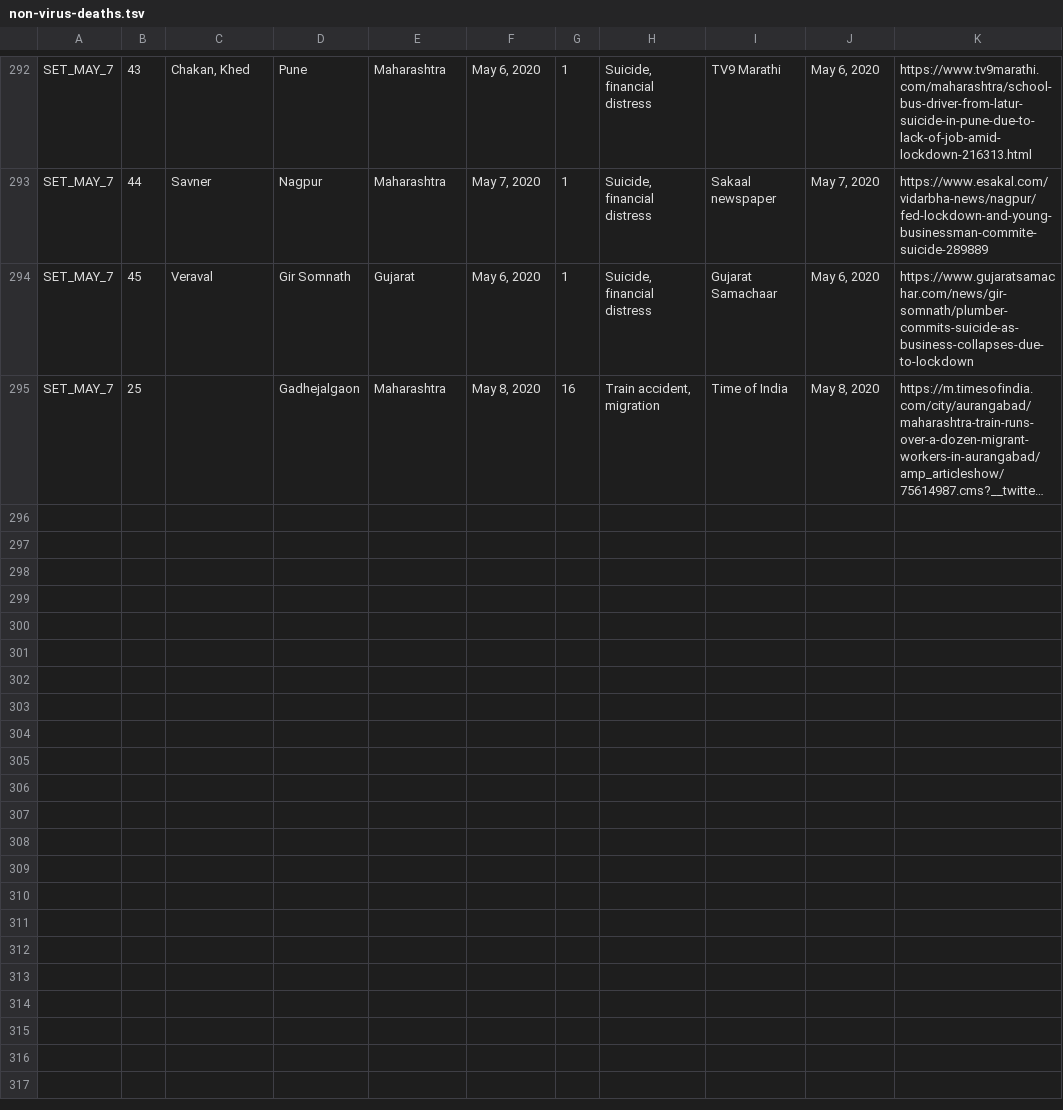
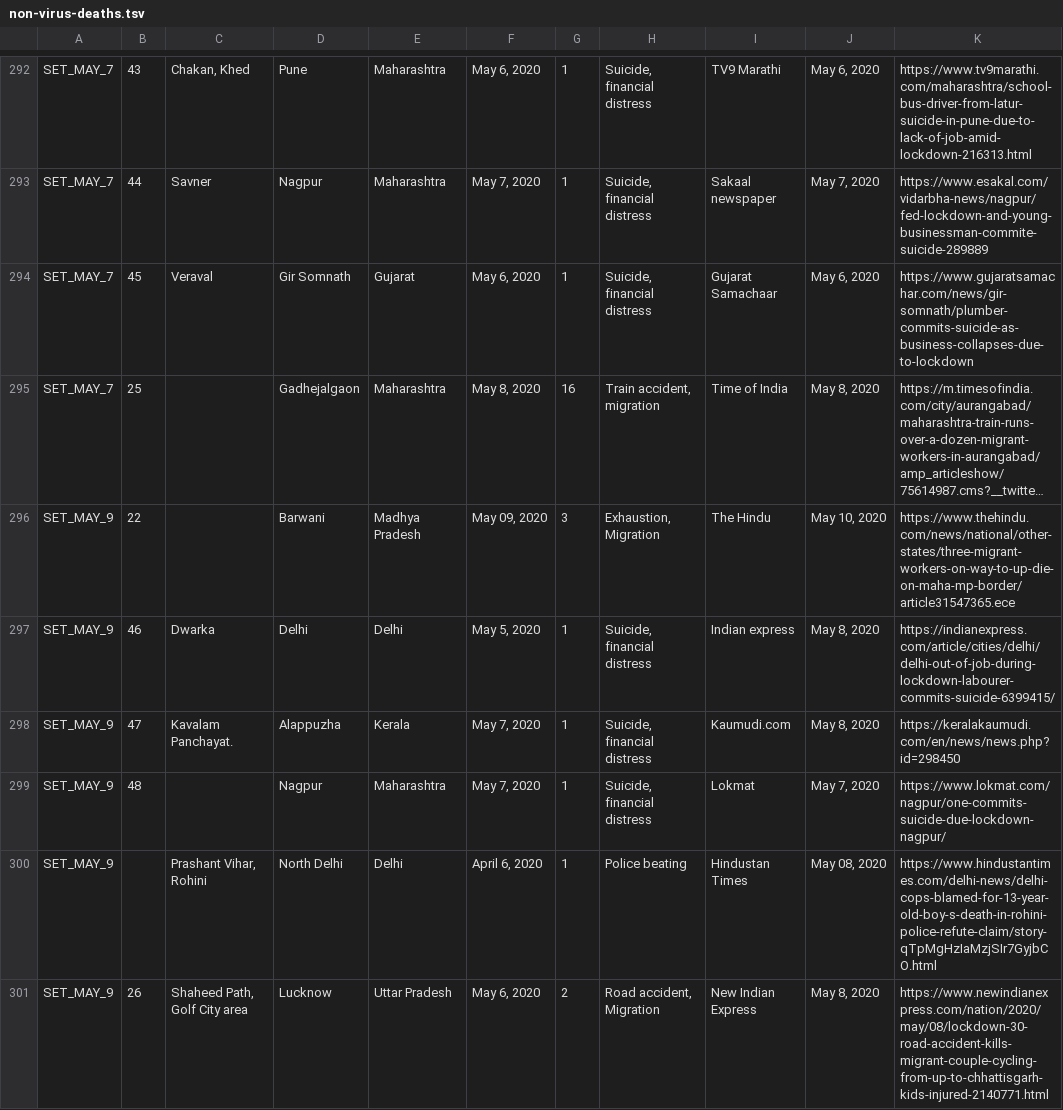
Before and after one commit to varsharc/covid19, a TSV file: downloads/non-virus-deaths-media-reports-backup/non-virus-deaths.tsv, drawn as a sheet; only a part is shown, gaps mark what is left out; long unchanged cells end in …; the diff covers the shown part only; the diff names each change by its address in the sheet, - before the commit and + after, or states it on an @@ line.

Commit message:
updated non virus deaths'

```diff
--- a/downloads/non-virus-deaths-media-reports-backup/non-virus-deaths.tsv
+++ b/downloads/non-virus-deaths-media-reports-backup/non-virus-deaths.tsv
+row 296: SET_MAY_9 | 22 |  | Barwani | Madhya Pradesh | May 09, 2020 | 3 | Exhaustion, Migration | The Hindu | May 10, 2020 | https://www.thehindu.com/news/national/other-states/three-migrant-workers-on-way-to-up-die-on-maha-mp-border/article31547365.ece
+row 297: SET_MAY_9 | 46 | Dwarka | Delhi | Delhi | May 5, 2020 | 1 | Suicide, financial distress | Indian express | May 8, 2020 | https://indianexpress.com/article/cities/delhi/delhi-out-of-job-during-lockdown-labourer-commits-suicide-6399415/
+row 298: SET_MAY_9 | 47 | Kavalam Panchayat. | Alappuzha | Kerala | May 7, 2020 | 1 | Suicide, financial distress | Kaumudi.com | May 8, 2020 | https://keralakaumudi.com/en/news/news.php?id=298450
+row 299: SET_MAY_9 | 48 |  | Nagpur | Maharashtra | May 7, 2020 | 1 | Suicide, financial distress | Lokmat | May 7, 2020 | https://www.lokmat.com/nagpur/one-commits-suicide-due-lockdown-nagpur/
+row 300: SET_MAY_9 |  | Prashant Vihar, Rohini | North Delhi | Delhi | April 6, 2020 | 1 | Police beating | Hindustan Times | May 08, 2020 | https://www.hindustantimes.com/delhi-news/delhi-cops-blamed-for-13-year-old-boy-s-death-in-rohini-police-refute-claim/story-qTpMgHzIaMzjSIr7GyjbCO.html
+row 301: SET_MAY_9 | 26 | Shaheed Path, Golf City area | Lucknow | Uttar Pradesh | May 6, 2020 | 2 | Road accident, Migration | New Indian Express | May 8, 2020 | https://www.newindianexpress.com/nation/2020/may/08/lockdown-30-road-accident-kills-migrant-couple-cycling-from-up-to-chhattisgarh-kids-injured-2140771.html
```
Also changed, not shown: 6 added rows elsewhere in this file, 2 other files.
